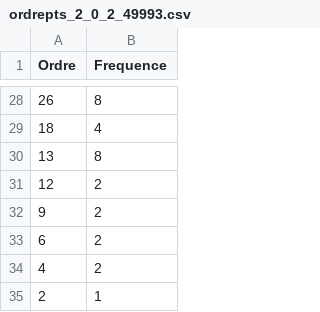
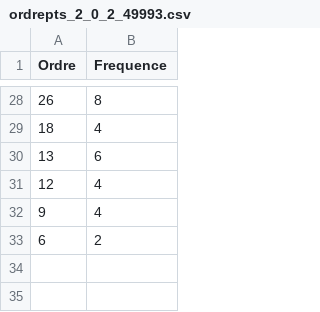
Before and after one commit to rd-cpu/tipe, a CSV file: crack/ordreptsCEs/ordrepts_2_0_2_49993.csv, drawn as a sheet; only a part is shown, gaps mark what is left out; the diff covers the shown part only.

```diff
--- a/crack/ordreptsCEs/ordrepts_2_0_2_49993.csv
+++ b/crack/ordreptsCEs/ordrepts_2_0_2_49993.csv
@@ -29,7 +29,5 @@ Ordre,Frequence
 18,4
-13,8
-12,2
-9,2
+13,6
+12,4
+9,4
 6,2
-4,2
-2,1
```
Also changed, not shown: 24 edited cells elsewhere in this file, crack/pointsCEs/points_2_0_2_49993.csv, crack/points_ordre_max/pt_om_2_0_2_49993.csv, 10 other files.
